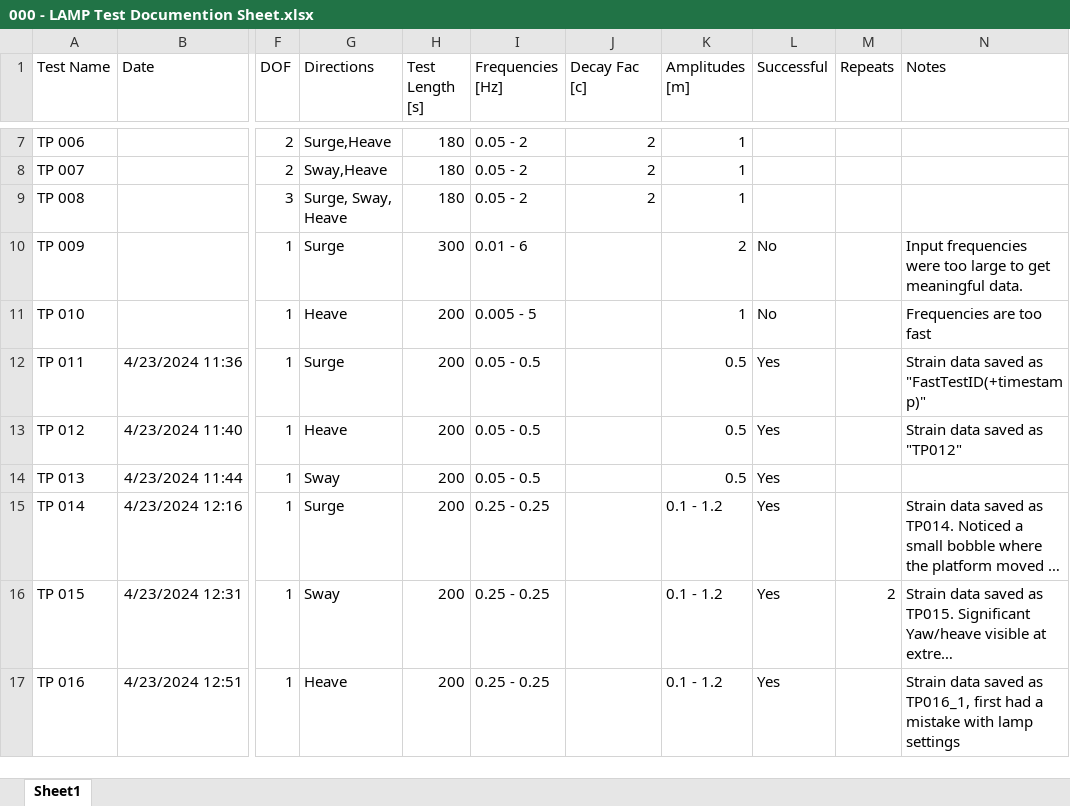
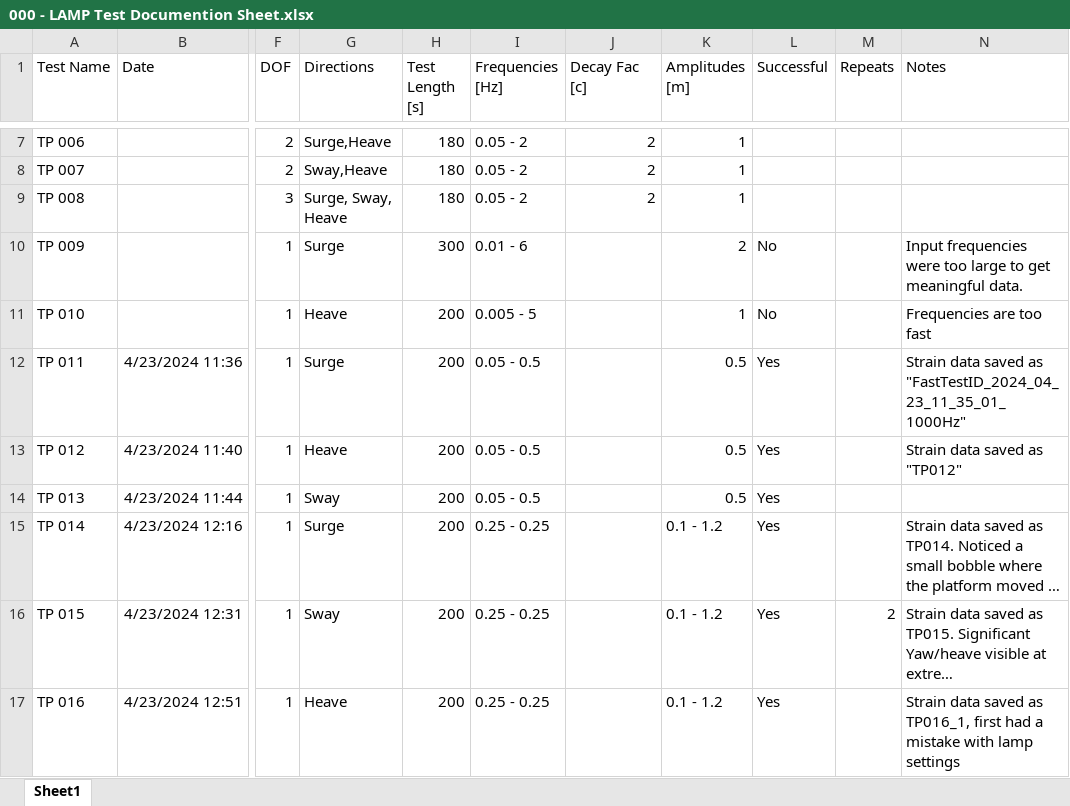
Before and after one commit to mskin001/Stewart-Platform-Characterization, an Excel workbook: Characterization Data/000 - LAMP Test Documention Sheet.xlsx, sheet Sheet1, drawn as a sheet; only a part is shown, gaps mark what is left out; long unchanged cells end in …; values as stored, in another font and other column widths than the file's, no borders; the diff names each change by its address in the sheet, - before the commit and + after, or states it on an @@ line.

```diff
--- a/Characterization Data/000 - LAMP Test Documention Sheet.xlsx (sheet Sheet1)
+++ b/Characterization Data/000 - LAMP Test Documention Sheet.xlsx (sheet Sheet1)
-N12 (Notes): …saved as "FastTestID(+timestamp)"
+N12 (Notes): …saved as "FastTestID_2024_04_23_11_35_01_1000Hz"
```
Also changed, not shown: 2 other files.
